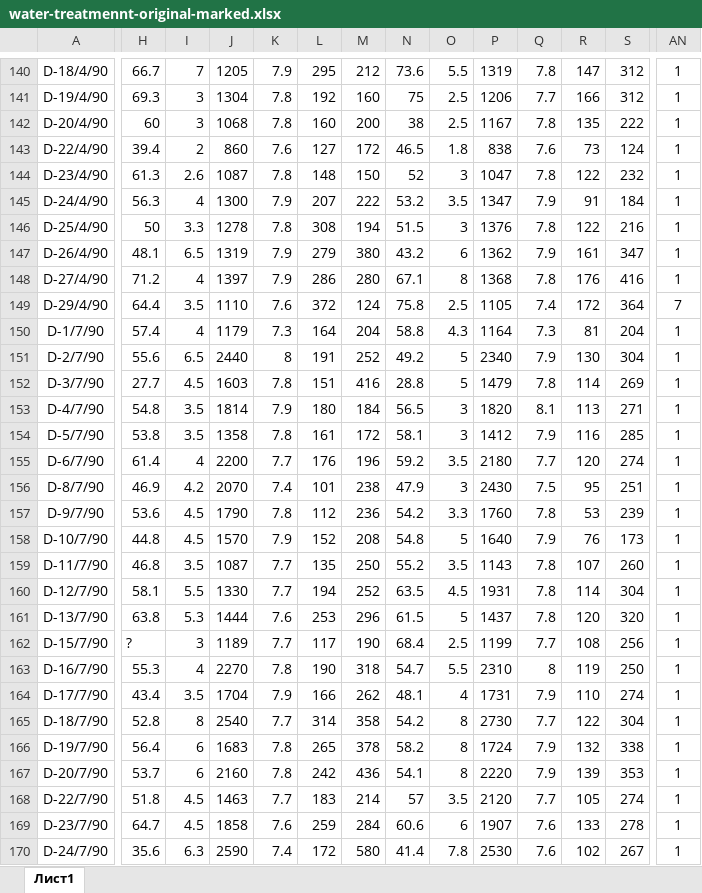
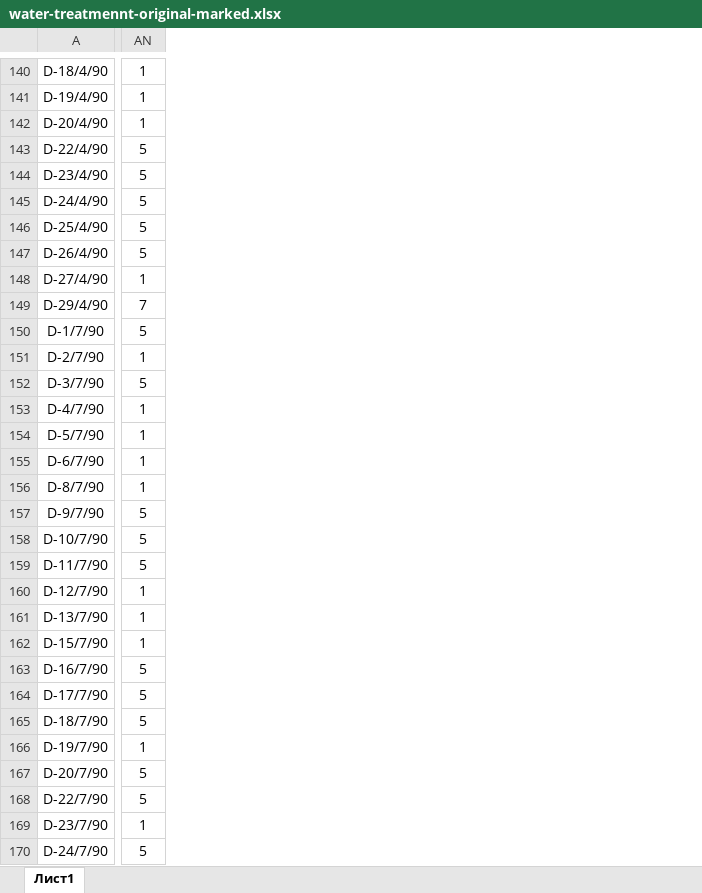
Before and after one commit to Gridbug/nsu_machine_learning_2020, an Excel workbook: Lab4/water-treatmennt-original-marked.xlsx, sheet Лист1, drawn as a sheet; only a part is shown, gaps mark what is left out; values as stored, in another font and other column widths than the file's, no borders; the diff covers the shown part only; the diff names each change by its address in the sheet, - before the commit and + after, or states it on an @@ line.

```diff
--- a/Lab4/water-treatmennt-original-marked.xlsx (sheet Лист1)
+++ b/Lab4/water-treatmennt-original-marked.xlsx (sheet Лист1)
@@ column H hidden, rows 140-170: 66.7 | 69.3 | 60 | 39.4 | 61.3 | 56.3 | 50 | 48.1 | 71.2 | 64.4 | 57.4 | 55.6 | 27.7 | 54.8 | 53.8 | 61.4 | 46.9 | 53.6 | 44.8 | 46.8 | 58.1 | 63.8 | ? | 55.3 | 43.4 | 52.8 | 56.4 | 53.7 | 51.8 | 64.7 | 35.6 @@
@@ column I hidden, rows 140-170: 7 | 3 | 3 | 2 | 2.6 | 4 | 3.3 | 6.5 | 4 | 3.5 | 4 | 6.5 | 4.5 | 3.5 | 3.5 | 4 | 4.2 | 4.5 | 4.5 | 3.5 | 5.5 | 5.3 | 3 | 4 | 3.5 | 8 | 6 | 6 | 4.5 | 4.5 | 6.3 @@
@@ column J hidden, rows 140-170: 1205 | 1304 | 1068 | 860 | 1087 | 1300 | 1278 | 1319 | 1397 | 1110 | 1179 | 2440 | 1603 | 1814 | 1358 | 2200 | 2070 | 1790 | 1570 | 1087 | 1330 | 1444 | 1189 | 2270 | 1704 | 2540 | 1683 | 2160 | 1463 | 1858 | 2590 @@
@@ column K hidden, rows 140-170: 7.9 | 7.8 | 7.8 | 7.6 | 7.8 | 7.9 | 7.8 | 7.9 | 7.9 | 7.6 | 7.3 | 8 | 7.8 | 7.9 | 7.8 | 7.7 | 7.4 | 7.8 | 7.9 | 7.7 | 7.7 | 7.6 | 7.7 | 7.8 | 7.9 | 7.7 | 7.8 | 7.8 | 7.7 | 7.6 | 7.4 @@
@@ column L hidden, rows 140-170: 295 | 192 | 160 | 127 | 148 | 207 | 308 | 279 | 286 | 372 | 164 | 191 | 151 | 180 | 161 | 176 | 101 | 112 | 152 | 135 | 194 | 253 | 117 | 190 | 166 | 314 | 265 | 242 | 183 | 259 | 172 @@
@@ column M hidden, rows 140-170: 212 | 160 | 200 | 172 | 150 | 222 | 194 | 380 | 280 | 124 | 204 | 252 | 416 | 184 | 172 | 196 | 238 | 236 | 208 | 250 | 252 | 296 | 190 | 318 | 262 | 358 | 378 | 436 | 214 | 284 | 580 @@
@@ column N hidden, rows 140-170: 73.6 | 75 | 38 | 46.5 | 52 | 53.2 | 51.5 | 43.2 | 67.1 | 75.8 | 58.8 | 49.2 | 28.8 | 56.5 | 58.1 | 59.2 | 47.9 | 54.2 | 54.8 | 55.2 | 63.5 | 61.5 | 68.4 | 54.7 | 48.1 | 54.2 | 58.2 | 54.1 | 57 | 60.6 | 41.4 @@
@@ column O hidden, rows 140-170: 5.5 | 2.5 | 2.5 | 1.8 | 3 | 3.5 | 3 | 6 | 8 | 2.5 | 4.3 | 5 | 5 | 3 | 3 | 3.5 | 3 | 3.3 | 5 | 3.5 | 4.5 | 5 | 2.5 | 5.5 | 4 | 8 | 8 | 8 | 3.5 | 6 | 7.8 @@
@@ column P hidden, rows 140-170: 1319 | 1206 | 1167 | 838 | 1047 | 1347 | 1376 | 1362 | 1368 | 1105 | 1164 | 2340 | 1479 | 1820 | 1412 | 2180 | 2430 | 1760 | 1640 | 1143 | 1931 | 1437 | 1199 | 2310 | 1731 | 2730 | 1724 | 2220 | 2120 | 1907 | 2530 @@
@@ column Q hidden, rows 140-170: 7.8 | 7.7 | 7.8 | 7.6 | 7.8 | 7.9 | 7.8 | 7.9 | 7.8 | 7.4 | 7.3 | 7.9 | 7.8 | 8.1 | 7.9 | 7.7 | 7.5 | 7.8 | 7.9 | 7.8 | 7.8 | 7.8 | 7.7 | 8 | 7.9 | 7.7 | 7.9 | 7.9 | 7.7 | 7.6 | 7.6 @@
@@ column R hidden, rows 140-170: 147 | 166 | 135 | 73 | 122 | 91 | 122 | 161 | 176 | 172 | 81 | 130 | 114 | 113 | 116 | 120 | 95 | 53 | 76 | 107 | 114 | 120 | 108 | 119 | 110 | 122 | 132 | 139 | 105 | 133 | 102 @@
@@ column S hidden, rows 140-170: 312 | 312 | 222 | 124 | 232 | 184 | 216 | 347 | 416 | 364 | 204 | 304 | 269 | 271 | 285 | 274 | 251 | 239 | 173 | 260 | 304 | 320 | 256 | 250 | 274 | 304 | 338 | 353 | 274 | 278 | 267 @@
-AN143:AN147: 1
+AN143:AN147: 5
-AN150: 1
+AN150: 5
-AN152: 1
+AN152: 5
-AN157:AN159: 1
+AN157:AN159: 5
-AN163:AN165: 1
+AN163:AN165: 5
-AN167:AN168: 1
+AN167:AN168: 5
-AN170: 1
+AN170: 5
```
Also changed, not shown: 101 edited cells elsewhere in this sheet, 2 other files.
